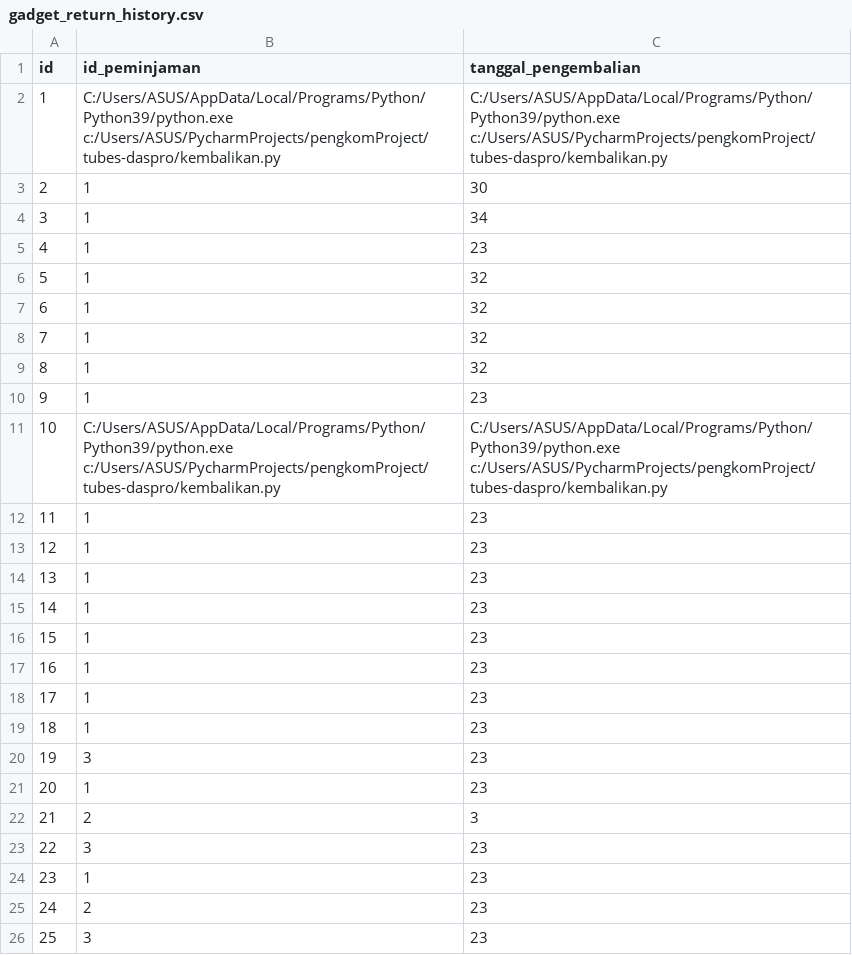
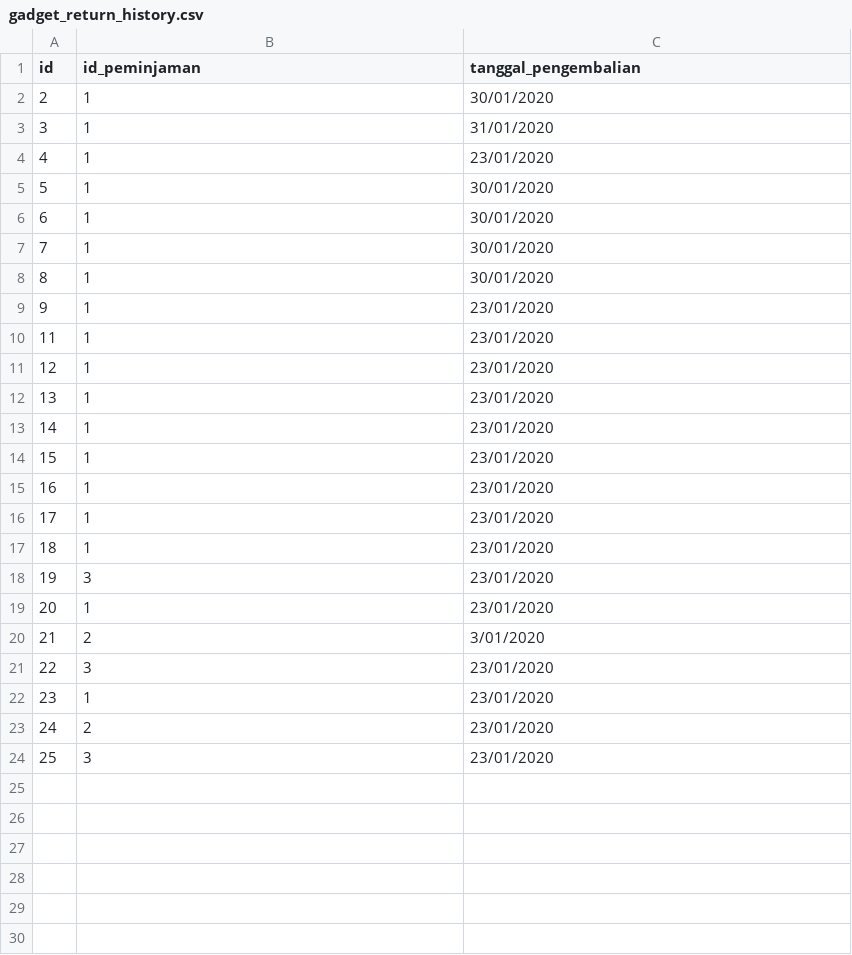
Before and after one commit to jovaandres/daspro, a CSV file: gadget_return_history.csv, drawn as a sheet.

```diff
--- a/gadget_return_history.csv
+++ b/gadget_return_history.csv
@@ -1,26 +1,24 @@
 id,id_peminjaman,tanggal_pengembalian
-1,C:/Users/ASUS/AppData/Local/Programs/Python/Python39/python.exe c:/Users/ASUS/PycharmProjects/pengkomProject/tubes-daspro/kembalikan.py,C:/Users/ASUS/AppData/Local/Programs/Python/Python39/python.exe c:/Users/ASUS/PycharmProjects/pengkomProject/tubes-daspro/kembalikan.py
-2,1,30
-3,1,34
-4,1,23
-5,1,32
-6,1,32
-7,1,32
-8,1,32
-9,1,23
-10,C:/Users/ASUS/AppData/Local/Programs/Python/Python39/python.exe c:/Users/ASUS/PycharmProjects/pengkomProject/tubes-daspro/kembalikan.py,C:/Users/ASUS/AppData/Local/Programs/Python/Python39/python.exe c:/Users/ASUS/PycharmProjects/pengkomProject/tubes-daspro/kembalikan.py
-11,1,23
-12,1,23
-13,1,23
-14,1,23
-15,1,23
-16,1,23
-17,1,23
-18,1,23
-19,3,23
-20,1,23
-21,2,3
-22,3,23
-23,1,23
-24,2,23
-25,3,23
+2,1,30/01/2020
+3,1,31/01/2020
+4,1,23/01/2020
+5,1,30/01/2020
+6,1,30/01/2020
+7,1,30/01/2020
+8,1,30/01/2020
+9,1,23/01/2020
+11,1,23/01/2020
+12,1,23/01/2020
+13,1,23/01/2020
+14,1,23/01/2020
+15,1,23/01/2020
+16,1,23/01/2020
+17,1,23/01/2020
+18,1,23/01/2020
+19,3,23/01/2020
+20,1,23/01/2020
+21,2,3/01/2020
+22,3,23/01/2020
+23,1,23/01/2020
+24,2,23/01/2020
+25,3,23/01/2020
```
Also changed, not shown: 9 other files.
